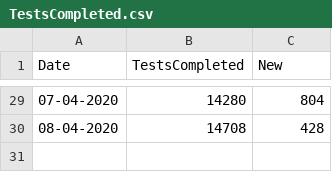
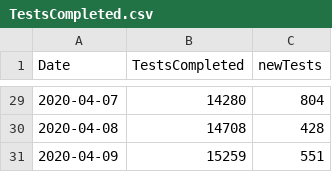
Before and after one commit to SamMorrissette/shiny-server, a CSV file: covid19mb/TestsCompleted.csv, drawn as a sheet; only a part is shown, gaps mark what is left out; the diff covers the shown part only.

```diff
--- a/covid19mb/TestsCompleted.csv
+++ b/covid19mb/TestsCompleted.csv
@@ -1 +1 @@
-Date,TestsCompleted,New
+"Date","TestsCompleted","newTests"
@@ -29,2 +29,3 @@ Date,TestsCompleted,New
-07-04-2020,14280,804
-08-04-2020,14708,428
+2020-04-07,14280,804
+2020-04-08,14708,428
+2020-04-09,15259,551
```
Also changed, not shown: 27 edited cells elsewhere in this file, covid19mb/CaseData.csv, covid19mb/epicurve.csv, 5 other files.
